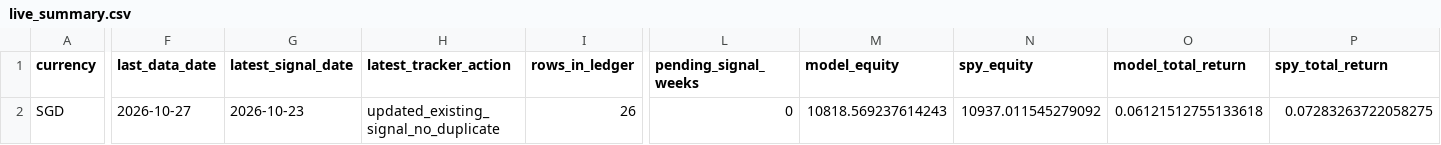
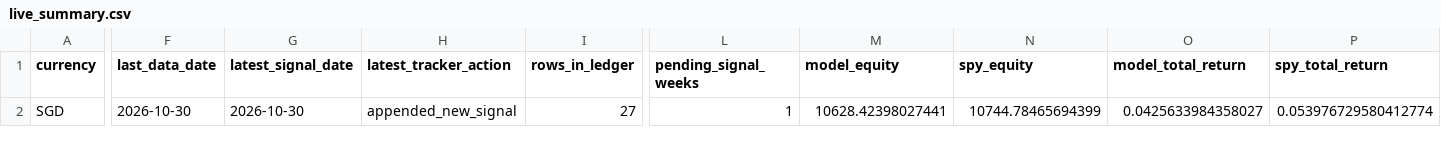
Before and after one commit to evantykwork02/spy-v17-production, a CSV file: live_tracker/live_summary.csv, drawn as a sheet; only a part is shown, gaps mark what is left out; the diff covers the shown part only; the diff names each change by its address in the sheet, - before the commit and + after, or states it on an @@ line.

```diff
--- a/live_tracker/live_summary.csv
+++ b/live_tracker/live_summary.csv
-F2 (last_data_date): 2026-10-27
+F2 (last_data_date): 2026-10-30
-G2 (latest_signal_date): 2026-10-23
+G2 (latest_signal_date): 2026-10-30
-H2 (latest_tracker_action): updated_existing_signal_no_duplicate
+H2 (latest_tracker_action): appended_new_signal
-I2 (rows_in_ledger): 26
+I2 (rows_in_ledger): 27
-L2 (pending_signal_weeks): 0
+L2 (pending_signal_weeks): 1
-M2 (model_equity): 10818.569237614243
+M2 (model_equity): 10628.42398027441
-N2 (spy_equity): 10937.011545279092
+N2 (spy_equity): 10744.78465694399
-O2 (model_total_return): 0.06121512755133618
+O2 (model_total_return): 0.0425633984358027
-P2 (spy_total_return): 0.07283263722058275
+P2 (spy_total_return): 0.053976729580412774
```
Also changed, not shown: 4 edited cells elsewhere in this file, live_tracker/live_equity_curve.csv, live_tracker/live_signal_ledger.csv, 13 other files.
